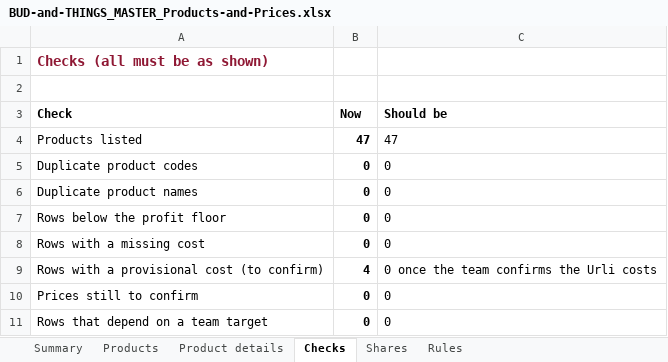
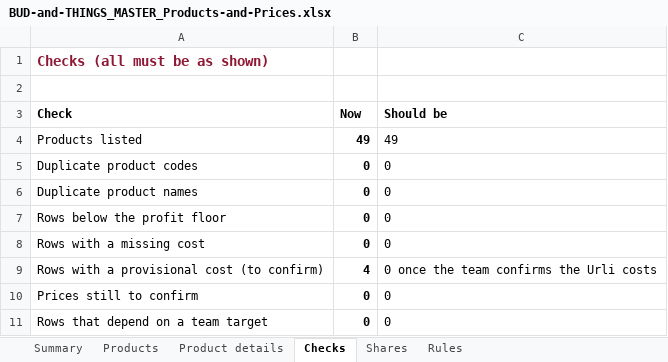
Before and after one commit to abhiyknp/Claude-Projects, an Excel workbook: bud-and-things/data/BUD-and-THINGS_MASTER_Products-and-Prices.xlsx, sheet Checks, drawn as a sheet; values as stored, in another font and other column widths than the file's, no borders; the diff names each change by its address in the sheet, - before the commit and + after, or states it on an @@ line.

```diff
--- a/bud-and-things/data/BUD-and-THINGS_MASTER_Products-and-Prices.xlsx (sheet Checks)
+++ b/bud-and-things/data/BUD-and-THINGS_MASTER_Products-and-Prices.xlsx (sheet Checks)
-B4 (Now): 47
+B4 (Now): 49
-C4 (Should be): 47
+C4 (Should be): 49
```
Also changed, not shown: sheet Product details, sheet Products, sheet Summary, sheet Rules, hidden cells, bud-and-things/data/BUD-and-THINGS_Consolidated-Product-Master.xlsx, 13 other files.
